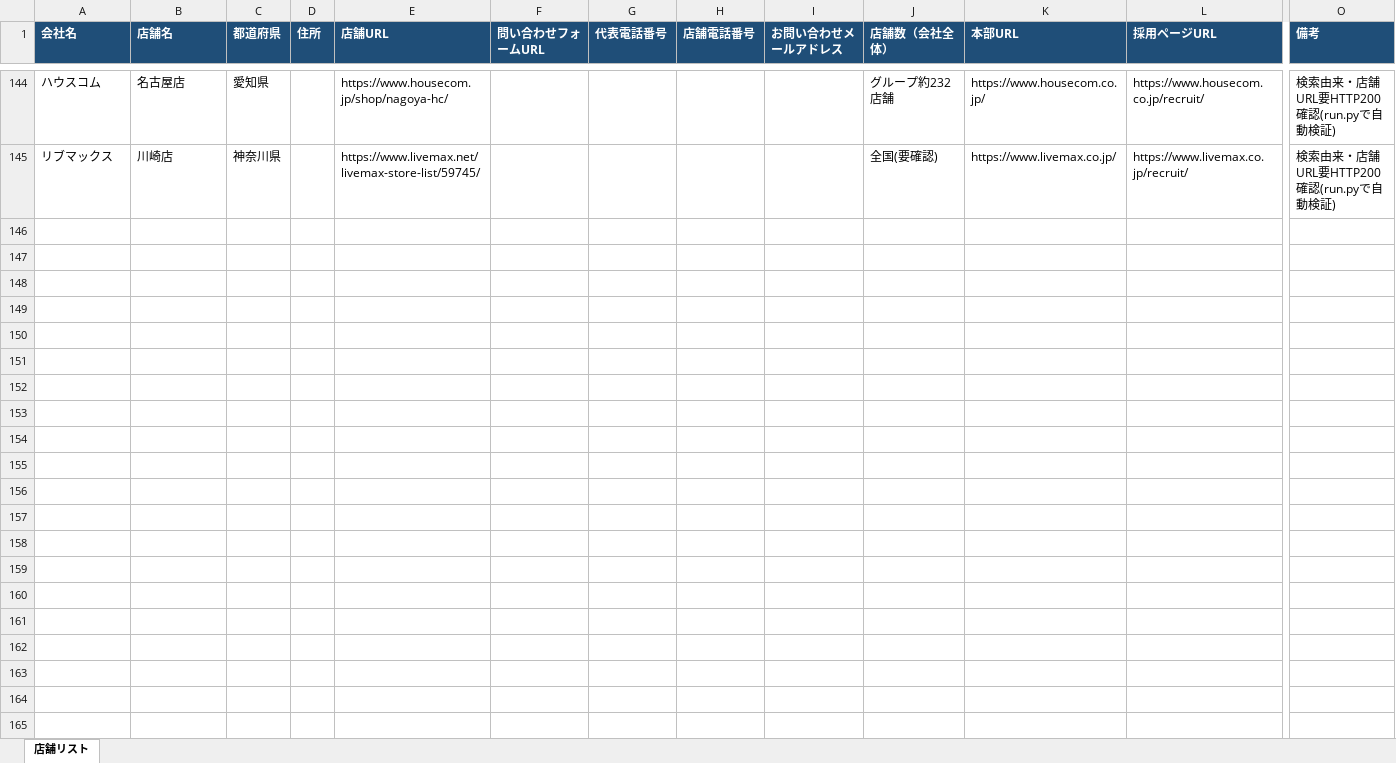
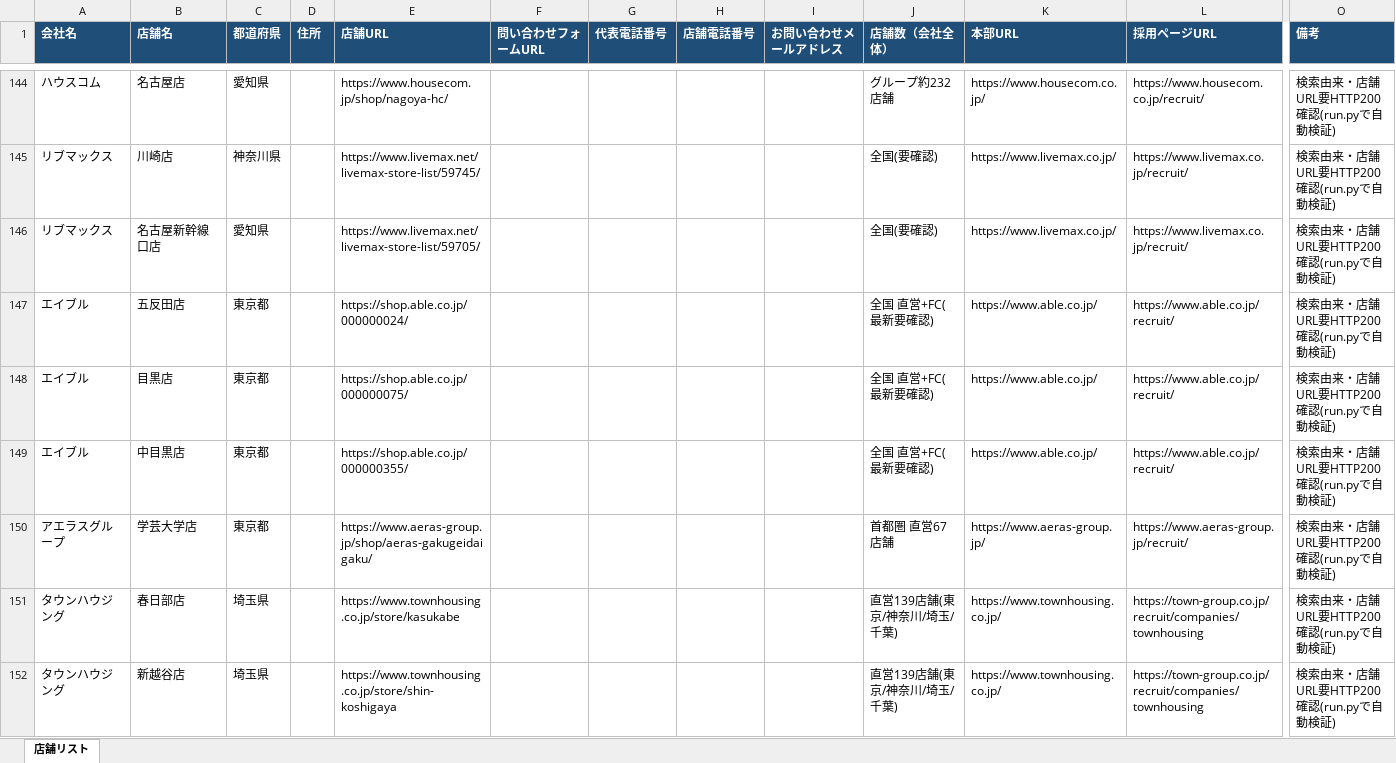
Before and after one commit to t-koza/engine-lp, an Excel workbook: tools/store-list-scraper/output/stores_search.xlsx, sheet 店舗リスト, drawn as a sheet; only a part is shown, gaps mark what is left out; values as stored, in another font and other column widths than the file's, no borders; rows hold the shown columns only; the diff covers the shown part only; the diff names each change by its address in the sheet, - before the commit and + after, or states it on an @@ line.

```diff
--- a/tools/store-list-scraper/output/stores_search.xlsx (sheet 店舗リスト)
+++ b/tools/store-list-scraper/output/stores_search.xlsx (sheet 店舗リスト)
+row 146: リブマックス | 名古屋新幹線口店 | 愛知県 |  | https://www.livemax.net/livemax-store-list/59705/ |  |  |  |  | 全国(要確認) | https://www.livemax.co.jp/ | https://www.livemax.co.jp/recruit/ | 検索由来・店舗URL要HTTP200確認(run.pyで自動検証)
+row 147: エイブル | 五反田店 | 東京都 |  | https://shop.able.co.jp/000000024/ |  |  |  |  | 全国 直営+FC(最新要確認) | https://www.able.co.jp/ | https://www.able.co.jp/recruit/ | 検索由来・店舗URL要HTTP200確認(run.pyで自動検証)
+row 148: エイブル | 目黒店 | 東京都 |  | https://shop.able.co.jp/000000075/ |  |  |  |  | 全国 直営+FC(最新要確認) | https://www.able.co.jp/ | https://www.able.co.jp/recruit/ | 検索由来・店舗URL要HTTP200確認(run.pyで自動検証)
+row 149: エイブル | 中目黒店 | 東京都 |  | https://shop.able.co.jp/000000355/ |  |  |  |  | 全国 直営+FC(最新要確認) | https://www.able.co.jp/ | https://www.able.co.jp/recruit/ | 検索由来・店舗URL要HTTP200確認(run.pyで自動検証)
+row 150: アエラスグループ | 学芸大学店 | 東京都 |  | https://www.aeras-group.jp/shop/aeras-gakugeidaigaku/ |  |  |  |  | 首都圏 直営67店舗 | https://www.aeras-group.jp/ | https://www.aeras-group.jp/recruit/ | 検索由来・店舗URL要HTTP200確認(run.pyで自動検証)
+row 151: タウンハウジング | 春日部店 | 埼玉県 |  | https://www.townhousing.co.jp/store/kasukabe |  |  |  |  | 直営139店舗(東京/神奈川/埼玉/千葉) | https://www.townhousing.co.jp/ | https://town-group.co.jp/recruit/companies/townhousing | 検索由来・店舗URL要HTTP200確認(run.pyで自動検証)
+row 152: タウンハウジング | 新越谷店 | 埼玉県 |  | https://www.townhousing.co.jp/store/shin-koshigaya |  |  |  |  | 直営139店舗(東京/神奈川/埼玉/千葉) | https://www.townhousing.co.jp/ | https://town-group.co.jp/recruit/companies/townhousing | 検索由来・店舗URL要HTTP200確認(run.pyで自動検証)
```
Also changed, not shown: 20 added rows elsewhere in this sheet, 3 other files.
